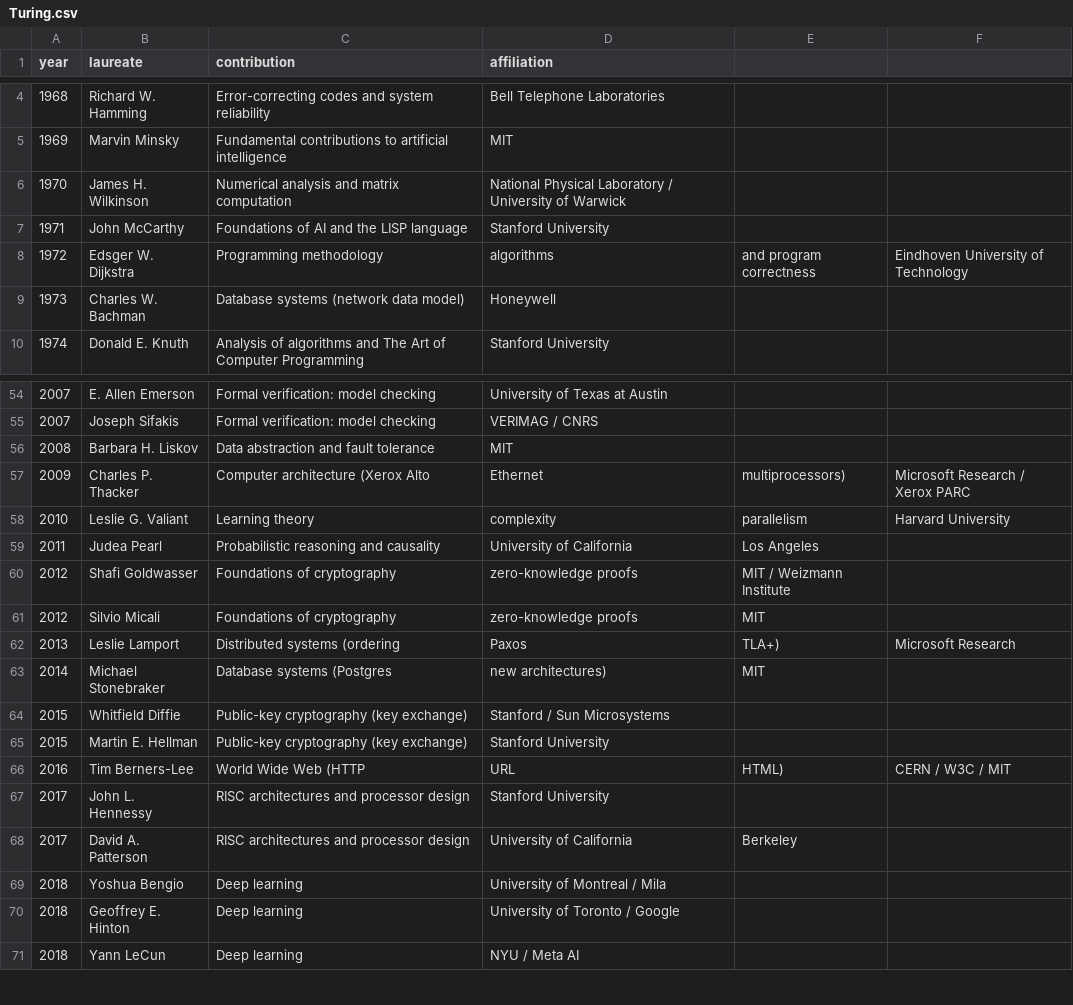
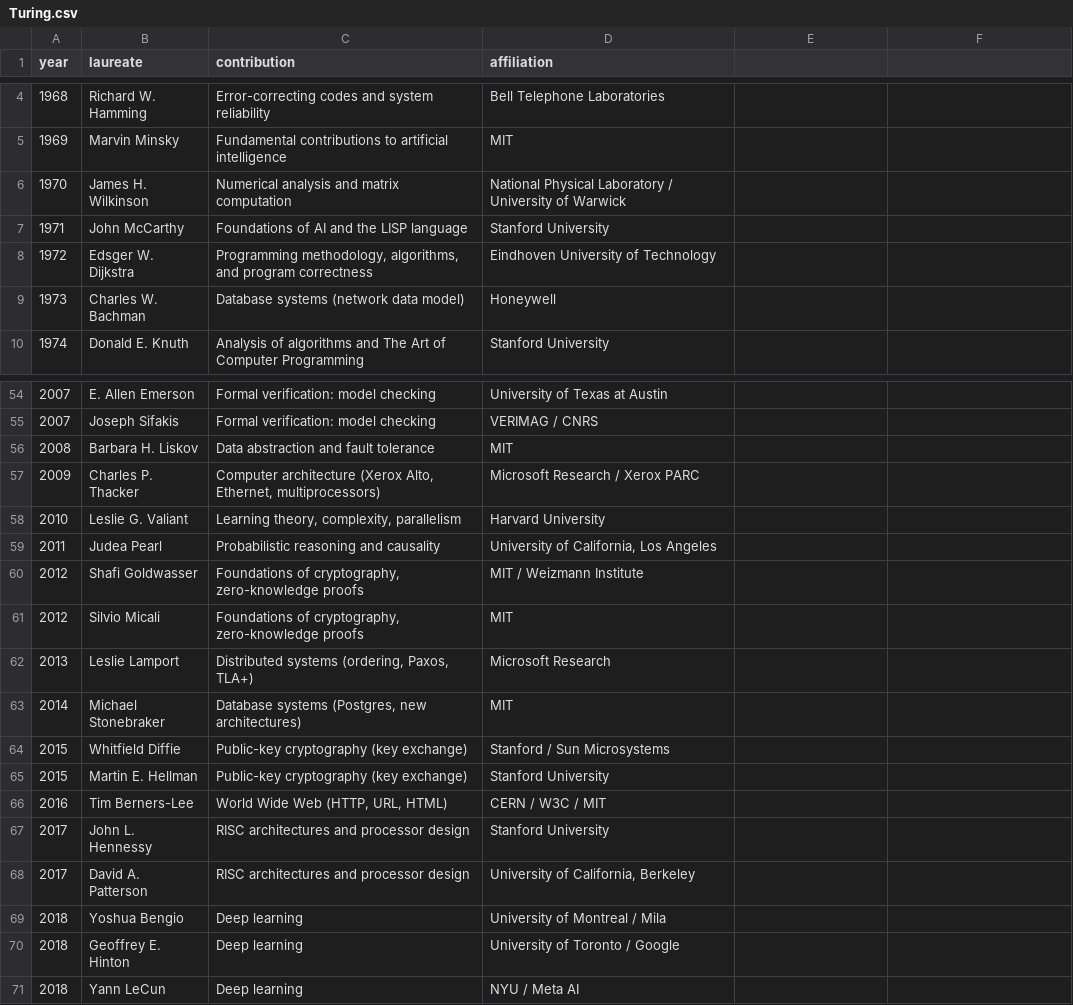
Before and after one commit to departement-info-cem/420-SN1, a CSV file: web/static/ressources/csv/Turing.csv, drawn as a sheet; only a part is shown, gaps mark what is left out; the diff covers the shown part only.

```diff
--- a/web/static/ressources/csv/Turing.csv
+++ b/web/static/ressources/csv/Turing.csv
@@ -8 +8 @@ year,laureate,contribution,affiliation
-1972,Edsger W. Dijkstra,Programming methodology, algorithms, and program correctness,Eindhoven University of Technology
+1972,"Edsger W. Dijkstra","Programming methodology, algorithms, and program correctness","Eindhoven University of Technology"
@@ -57,7 +57,7 @@ year,laureate,contribution,affiliation
-2009,Charles P. Thacker,Computer architecture (Xerox Alto, Ethernet, multiprocessors),Microsoft Research / Xerox PARC
-2010,Leslie G. Valiant,Learning theory, complexity, parallelism,Harvard University
-2011,Judea Pearl,Probabilistic reasoning and causality,University of California, Los Angeles
-2012,Shafi Goldwasser,Foundations of cryptography, zero-knowledge proofs,MIT / Weizmann Institute
-2012,Silvio Micali,Foundations of cryptography, zero-knowledge proofs,MIT
-2013,Leslie Lamport,Distributed systems (ordering, Paxos, TLA+),Microsoft Research
-2014,Michael Stonebraker,Database systems (Postgres, new architectures),MIT
+2009,"Charles P. Thacker","Computer architecture (Xerox Alto, Ethernet, multiprocessors)","Microsoft Research / Xerox PARC"
+2010,"Leslie G. Valiant","Learning theory, complexity, parallelism","Harvard University"
+2011,"Judea Pearl","Probabilistic reasoning and causality","University of California, Los Angeles"
+2012,"Shafi Goldwasser","Foundations of cryptography, zero-knowledge proofs","MIT / Weizmann Institute"
+2012,"Silvio Micali","Foundations of cryptography, zero-knowledge proofs","MIT"
+2013,"Leslie Lamport","Distributed systems (ordering, Paxos, TLA+)","Microsoft Research"
+2014,"Michael Stonebraker","Database systems (Postgres, new architectures)","MIT"
@@ -66 +66 @@ year,laureate,contribution,affiliation
-2016,Tim Berners-Lee,World Wide Web (HTTP, URL, HTML),CERN / W3C / MIT
+2016,"Tim Berners-Lee","World Wide Web (HTTP, URL, HTML)","CERN / W3C / MIT"
@@ -68 +68 @@ year,laureate,contribution,affiliation
-2017,David A. Patterson,RISC architectures and processor design,University of California, Berkeley
+2017,"David A. Patterson","RISC architectures and processor design","University of California, Berkeley"
```
Also changed, not shown: 1 added row, 1 removed row and 46 edited cells elsewhere in this file.
